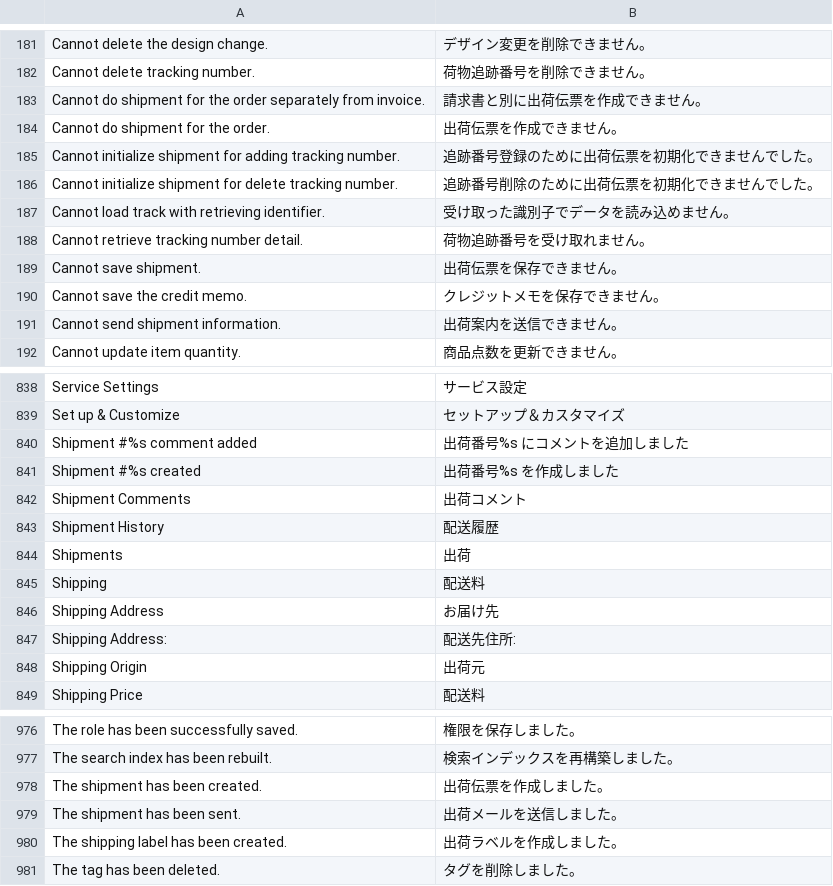
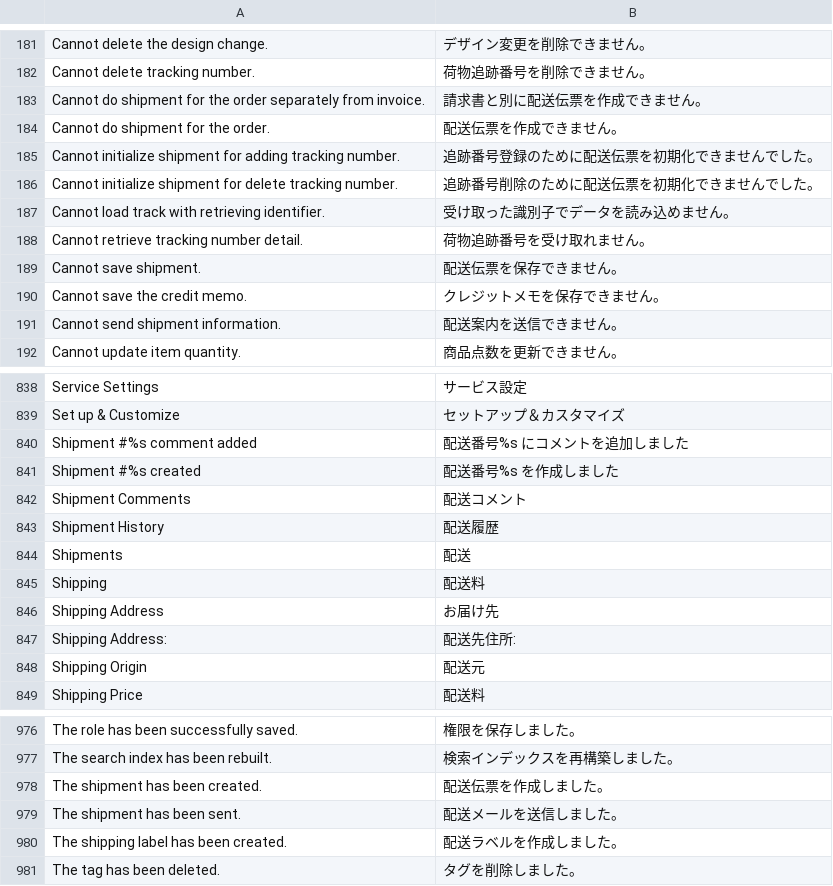
Before and after one commit to HirokazuNishi/Magento-Japanese-Translation, a CSV file: ja_JP/Mage_Adminhtml.csv, drawn as a sheet; only a part is shown, gaps mark what is left out; the diff covers the shown part only.

Commit message:
modified:   ja_JP/Mage_Adminhtml.csv 	modified:   ja_JP/Mage_CatalogInventory.csv 	modified:   ja_JP/Mage_Customer.csv 	modified:   ja_JP/Mage_Directory.csv 	modified:   ja_JP/Mage_GoogleCheckout.csv 	modified:   ja_JP/Mage_Payment.csv 	modified:   ja_JP/Mage_Reports.csv 	modified:   ja_JP/Mage_Sales.csv 	modified:   ja_JP/Mage_SalesRule.csv 	modified:   ja_JP/Mage_Sendfriend.csv 	modified:   ja_JP/Mage_Shipping.csv 	modified:   ja_JP/Mage_Sitemap.csv 	modified:   ja_JP/Mage_Tax.csv 	modified:   ja_JP/Mage_Usa.csv 	modified:   ja_JP/Mage_XmlConnect.csv

```diff
--- a/ja_JP/Mage_Adminhtml.csv
+++ b/ja_JP/Mage_Adminhtml.csv
@@ -182,11 +182,11 @@
 "Cannot delete tracking number.","荷物追跡番号を削除できません。"
-"Cannot do shipment for the order separately from invoice.","請求書と別に出荷伝票を作成できません。"
-"Cannot do shipment for the order.","出荷伝票を作成できません。"
-"Cannot initialize shipment for adding tracking number.","追跡番号登録のために出荷伝票を初期化できませんでした。"
-"Cannot initialize shipment for delete tracking number.","追跡番号削除のために出荷伝票を初期化できませんでした。"
+"Cannot do shipment for the order separately from invoice.","請求書と別に配送伝票を作成できません。"
+"Cannot do shipment for the order.","配送伝票を作成できません。"
+"Cannot initialize shipment for adding tracking number.","追跡番号登録のために配送伝票を初期化できませんでした。"
+"Cannot initialize shipment for delete tracking number.","追跡番号削除のために配送伝票を初期化できませんでした。"
 "Cannot load track with retrieving identifier.","受け取った識別子でデータを読み込めません。"
 "Cannot retrieve tracking number detail.","荷物追跡番号を受け取れません。"
-"Cannot save shipment.","出荷伝票を保存できません。"
+"Cannot save shipment.","配送伝票を保存できません。"
 "Cannot save the credit memo.","クレジットメモを保存できません。"
-"Cannot send shipment information.","出荷案内を送信できません。"
+"Cannot send shipment information.","配送案内を送信できません。"
 "Cannot update item quantity.","商品点数を更新できません。"
@@ -839,7 +839,7 @@
 "Set up & Customize","セットアップ＆カスタマイズ"
-"Shipment #%s comment added","出荷番号%s にコメントを追加しました"
-"Shipment #%s created","出荷番号%s を作成しました"
-"Shipment Comments","出荷コメント"
+"Shipment #%s comment added","配送番号%s にコメントを追加しました"
+"Shipment #%s created","配送番号%s を作成しました"
+"Shipment Comments","配送コメント"
 "Shipment History","配送履歴"
-"Shipments","出荷"
+"Shipments","配送"
 "Shipping","配送料"
@@ -847,3 +847,3 @@
 "Shipping Address: ","配送先住所:"
-"Shipping Origin","出荷元"
+"Shipping Origin","配送元"
 "Shipping Price","配送料"
@@ -977,5 +977,5 @@
 "The search index has been rebuilt.","検索インデックスを再構築しました。"
-"The shipment has been created.","出荷伝票を作成しました。"
-"The shipment has been sent.","出荷メールを送信しました。"
-"The shipping label has been created.","出荷ラベルを作成しました。"
+"The shipment has been created.","配送伝票を作成しました。"
+"The shipment has been sent.","配送メールを送信しました。"
+"The shipping label has been created.","配送ラベルを作成しました。"
 "The tag has been deleted.","タグを削除しました。"
```
Also changed, not shown: 7 edited cells elsewhere in this file, ja_JP/Mage_CatalogInventory.csv, ja_JP/Mage_Directory.csv, 12 other files.
